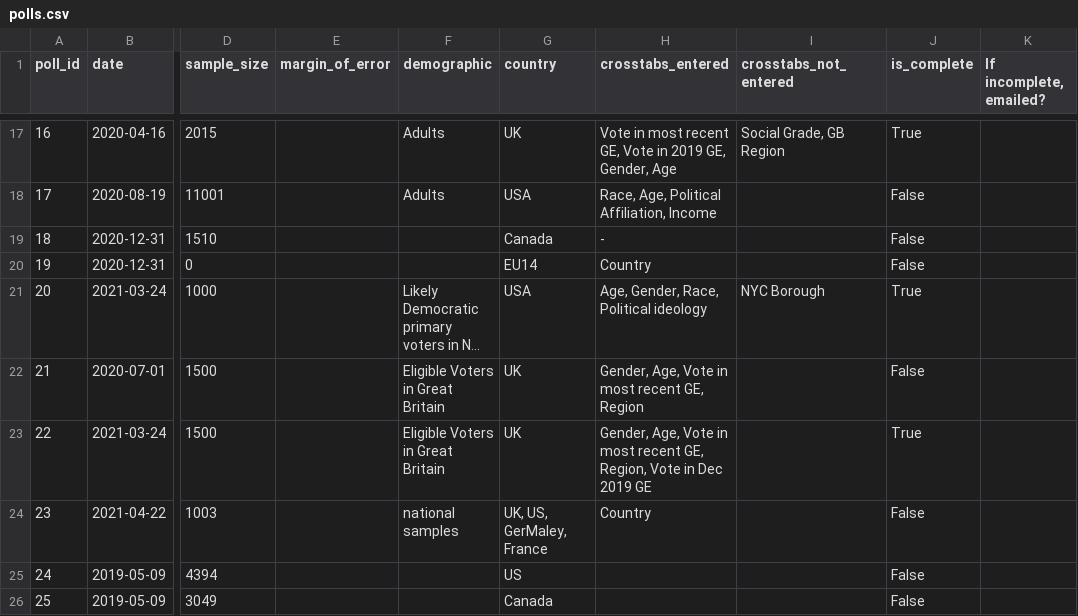
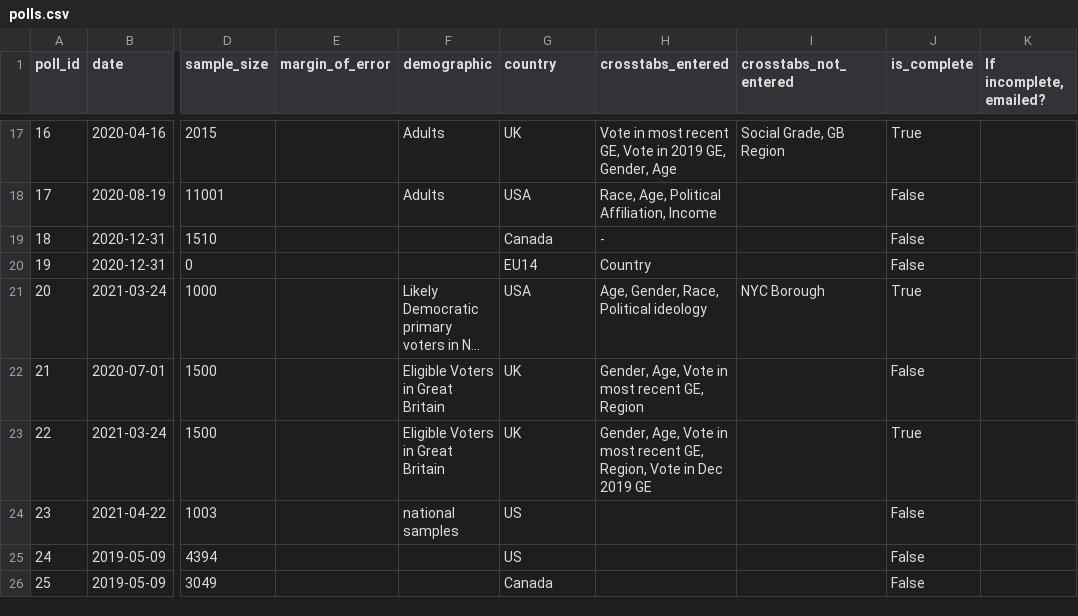
Before and after one commit to UBICenter/polls, a CSV file: data/polls.csv, drawn as a sheet; only a part is shown, gaps mark what is left out; long unchanged cells end in …; the diff covers the shown part only; the diff names each change by its address in the sheet, - before the commit and + after, or states it on an @@ line.

Commit message:
updated pew 2021 poll

```diff
--- a/data/polls.csv
+++ b/data/polls.csv
-G24 (country): UK, US, GerMaley, France
+G24 (country): US
-H24 (crosstabs_entered): Country
+H24 (crosstabs_entered): (empty)
```
Also changed, not shown: 3 added rows elsewhere in this file, data/responses.csv.
